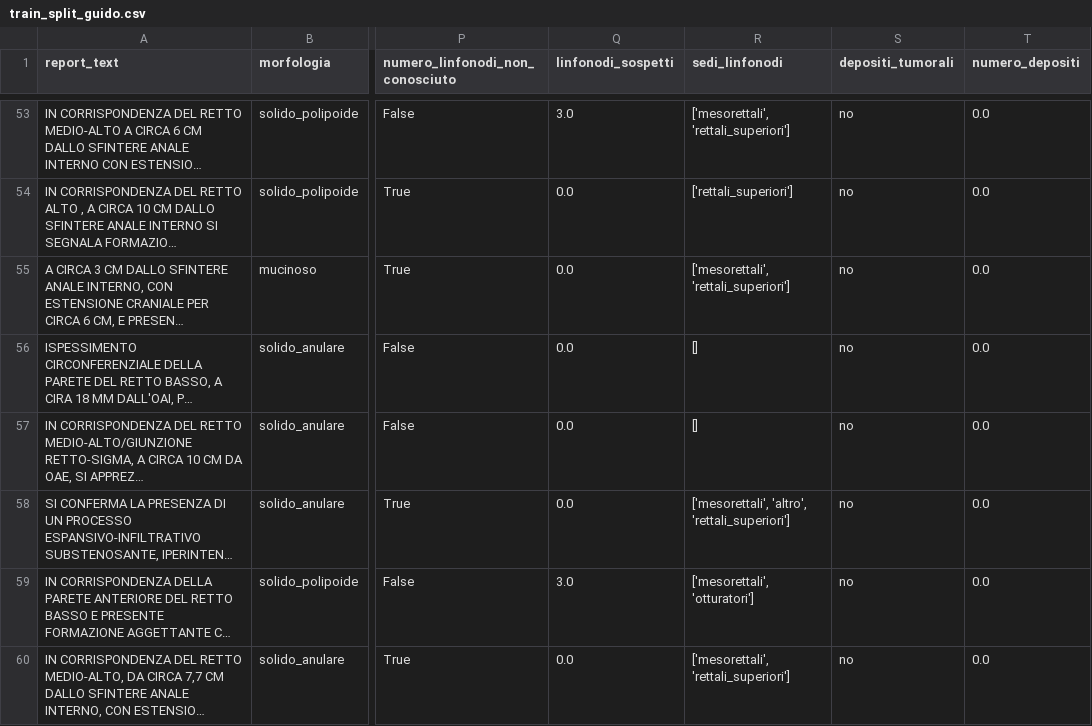
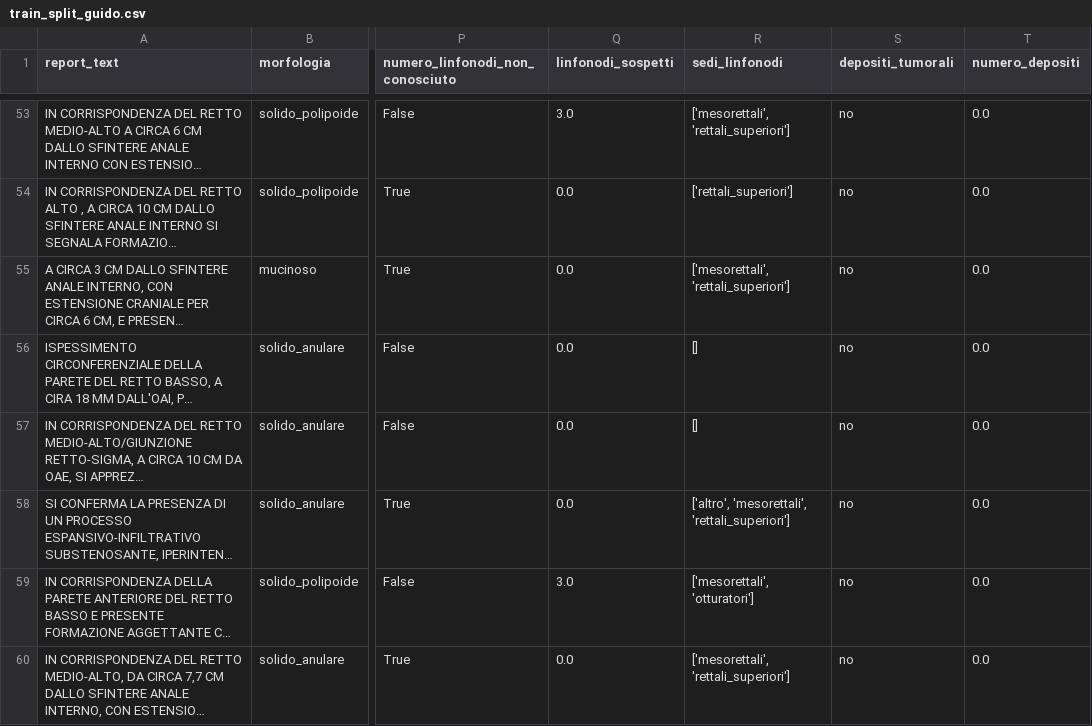
Before and after one commit to iltramont/PRIN, a CSV file: data/train_split_guido.csv, drawn as a sheet; only a part is shown, gaps mark what is left out; long unchanged cells end in …; the diff covers the shown part only; the diff names each change by its address in the sheet, - before the commit and + after, or states it on an @@ line.

```diff
--- a/data/train_split_guido.csv
+++ b/data/train_split_guido.csv
-R58 (sedi_linfonodi): ['mesorettali', 'altro', 'rettali_superiori']
+R58 (sedi_linfonodi): ['altro', 'mesorettali', 'rettali_superiori']
```
Also changed, not shown: 15 edited cells elsewhere in this file, data/test_split.csv, data/test_split_guido.csv, 13 other files.
